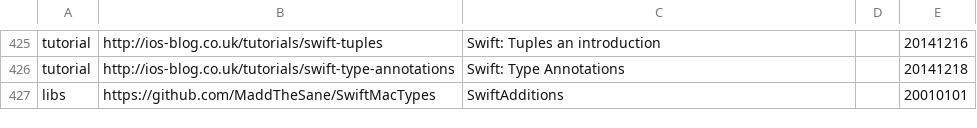
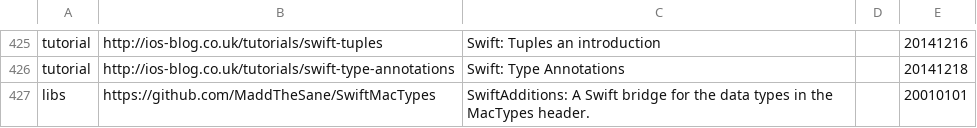
Before and after one commit to melling/SwiftResources, a TSV file: swift_urls.tsv, drawn as a sheet; only a part is shown, gaps mark what is left out.

Commit message:
Added a better description

```diff
--- a/swift_urls.tsv
+++ b/swift_urls.tsv
@@ -426,2 +426,2 @@ tutorial	http://ios-blog.co.uk/tutorials/swift-tuples	Swift: Tuples an introduct
 tutorial	http://ios-blog.co.uk/tutorials/swift-type-annotations	Swift: Type Annotations		20141218
-libs	https://github.com/MaddTheSane/SwiftMacTypes	SwiftAdditions		20010101
+libs	https://github.com/MaddTheSane/SwiftMacTypes	SwiftAdditions: A Swift bridge for the data types in the MacTypes header.		20010101
```
